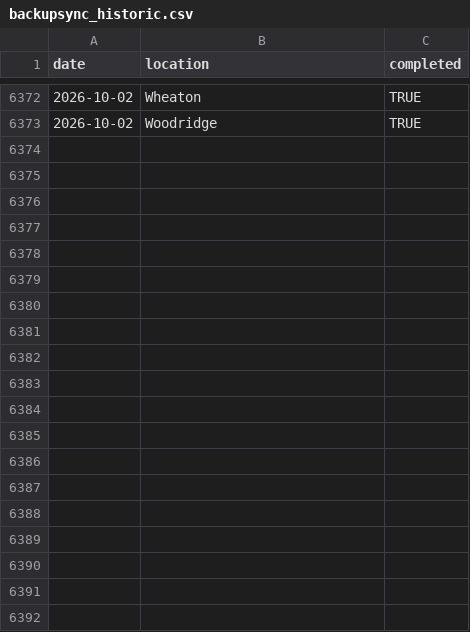
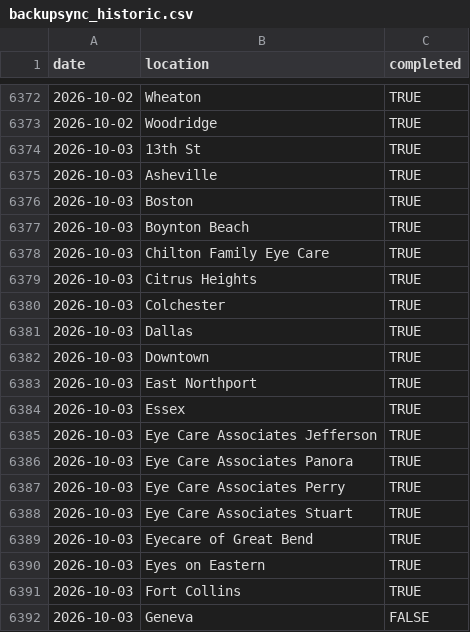
Before and after one commit to AdityaNair46/backupsync-dashboard, a CSV file: backupsync_historic.csv, drawn as a sheet; only a part is shown, gaps mark what is left out; the diff covers the shown part only.

Commit message:
Auto-update backup sync data — 2026-10-05 02:50 UTC

```diff
--- a/backupsync_historic.csv
+++ b/backupsync_historic.csv
@@ -6373 +6373,20 @@ date,location,completed
 2026-10-02,Woodridge,TRUE
+2026-10-03,13th St,TRUE
+2026-10-03,Asheville,TRUE
+2026-10-03,Boston,TRUE
+2026-10-03,Boynton Beach,TRUE
+2026-10-03,Chilton Family Eye Care,TRUE
+2026-10-03,Citrus Heights,TRUE
+2026-10-03,Colchester,TRUE
+2026-10-03,Dallas,TRUE
+2026-10-03,Downtown,TRUE
+2026-10-03,East Northport,TRUE
+2026-10-03,Essex,TRUE
+2026-10-03,Eye Care Associates Jefferson,TRUE
+2026-10-03,Eye Care Associates Panora,TRUE
+2026-10-03,Eye Care Associates Perry,TRUE
+2026-10-03,Eye Care Associates Stuart,TRUE
+2026-10-03,Eyecare of Great Bend,TRUE
+2026-10-03,Eyes on Eastern,TRUE
+2026-10-03,Fort Collins,TRUE
+2026-10-03,Geneva,FALSE
```
Also changed, not shown: 40 added rows elsewhere in this file.
